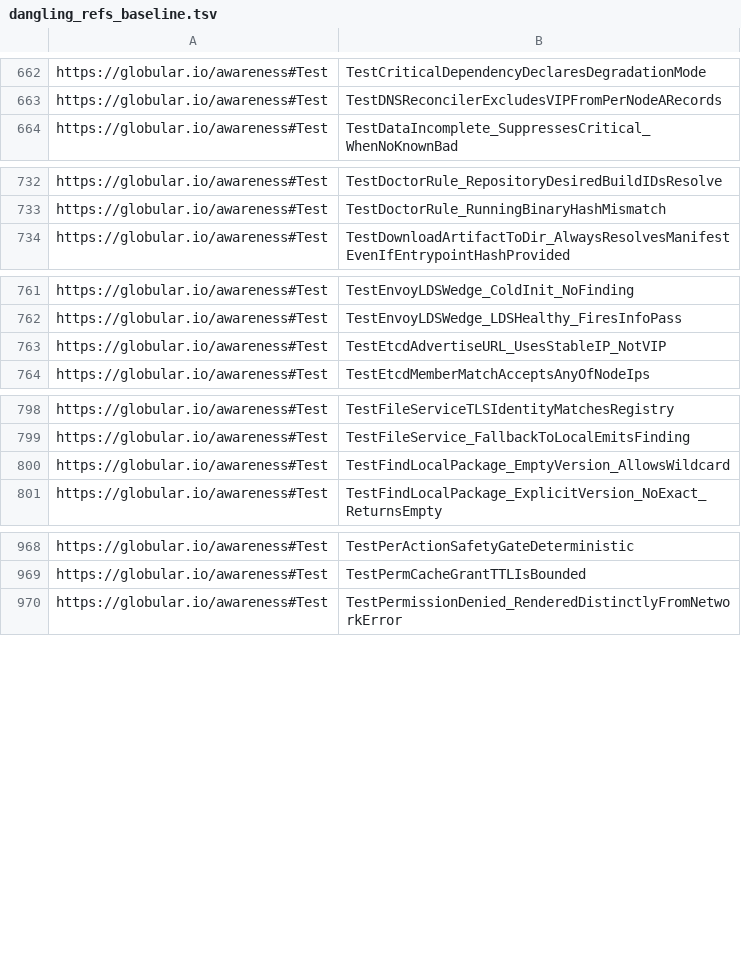
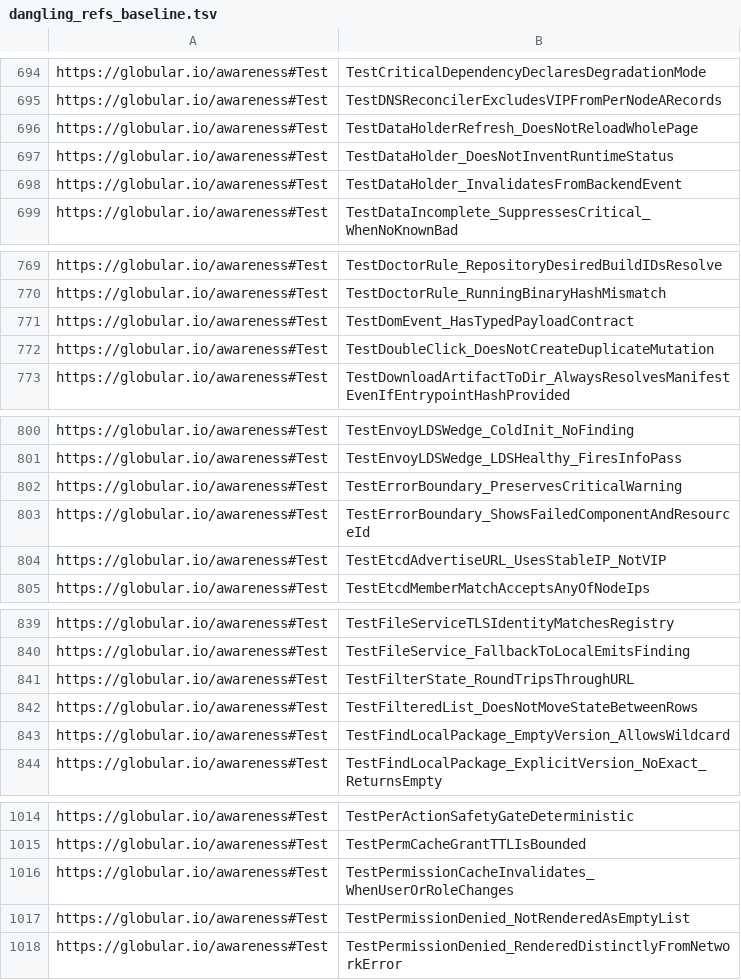
Before and after one commit to globulario/services, a TSV file: docs/awareness/dangling_refs_baseline.tsv, drawn as a sheet; only a part is shown, gaps mark what is left out; the diff covers the shown part only; the diff names each change by its address in the sheet, - before the commit and + after, or states it on an @@ line.

```diff
--- a/docs/awareness/dangling_refs_baseline.tsv
+++ b/docs/awareness/dangling_refs_baseline.tsv
+row 696: https://globular.io/awareness#Test | TestDataHolderRefresh_DoesNotReloadWholePage
+row 697: https://globular.io/awareness#Test | TestDataHolder_DoesNotInventRuntimeStatus
+row 698: https://globular.io/awareness#Test | TestDataHolder_InvalidatesFromBackendEvent
+row 771: https://globular.io/awareness#Test | TestDomEvent_HasTypedPayloadContract
+row 772: https://globular.io/awareness#Test | TestDoubleClick_DoesNotCreateDuplicateMutation
+row 802: https://globular.io/awareness#Test | TestErrorBoundary_PreservesCriticalWarning
+row 803: https://globular.io/awareness#Test | TestErrorBoundary_ShowsFailedComponentAndResourceId
+row 841: https://globular.io/awareness#Test | TestFilterState_RoundTripsThroughURL
+row 842: https://globular.io/awareness#Test | TestFilteredList_DoesNotMoveStateBetweenRows
+row 1016: https://globular.io/awareness#Test | TestPermissionCacheInvalidates_WhenUserOrRoleChanges
+row 1017: https://globular.io/awareness#Test | TestPermissionDenied_NotRenderedAsEmptyList
```
Also changed, not shown: 43 added rows elsewhere in this file, 1 other file.
